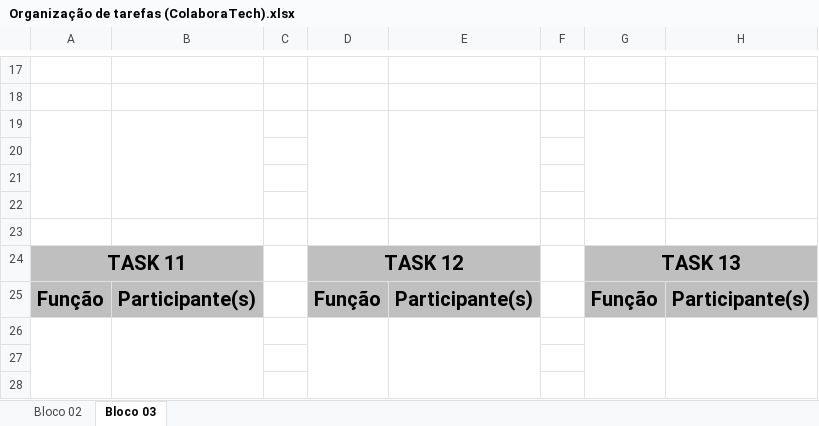
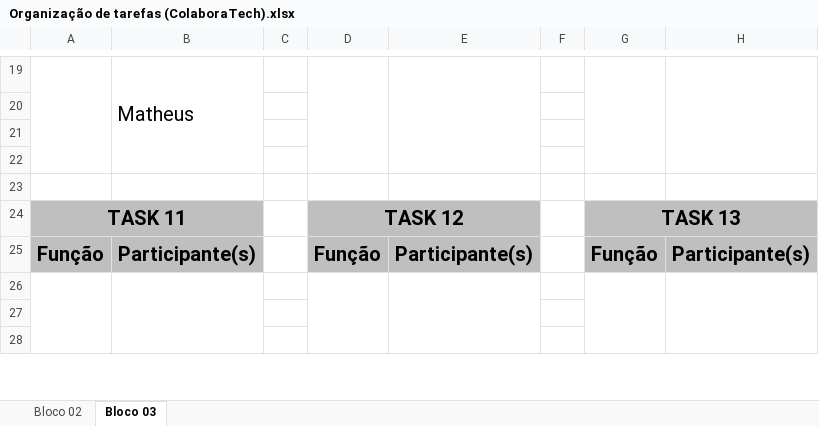
Before and after one commit to ColaboraTechPI/Docs, an Excel workbook: Organização de tarefas (ColaboraTech).xlsx, sheet Bloco 03, drawn as a sheet; only a part is shown, gaps mark what is left out; values as stored, in another font and other column widths than the file's, no borders; charts and pictures not drawn; removed rows and columns are numbered as before the commit, all else as after; the diff covers the shown part only; the diff names each change by its address in the sheet, - before the commit and + after, or states it on an @@ line.

```diff
--- a/Organização de tarefas (ColaboraTech).xlsx (sheet Bloco 03)
+++ b/Organização de tarefas (ColaboraTech).xlsx (sheet Bloco 03)
+A19:A22 merged
-B19: (empty)
+B19: Matheus
+B19:B22 merged
+D19:D22 merged
+E19:E22 merged
+G19:G22 merged
+H19:H22 merged
-row 18: (empty)
-row 19: (empty)
```
Also changed, not shown: 2 added rows, 6 edited cells and merged cells elsewhere in this sheet, sheet Bloco 02.
